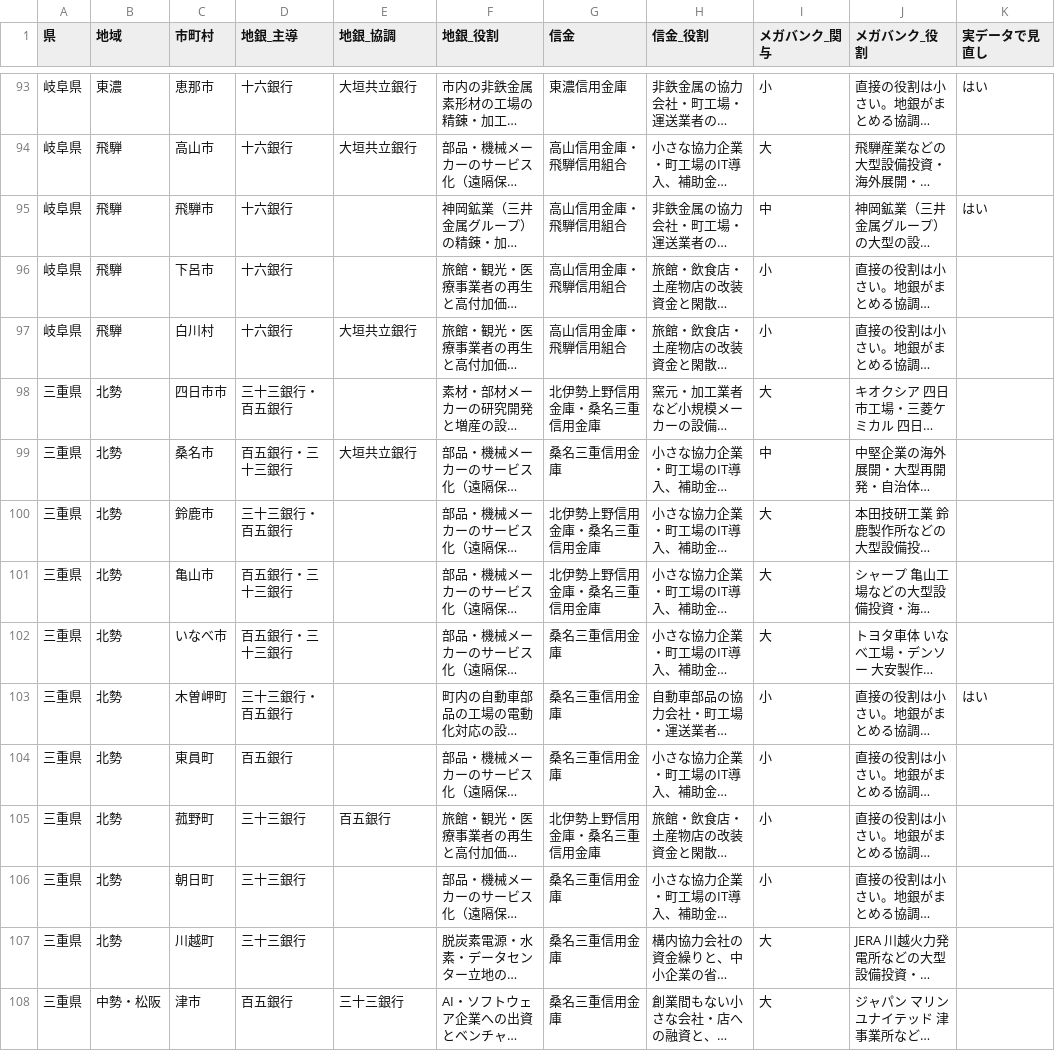
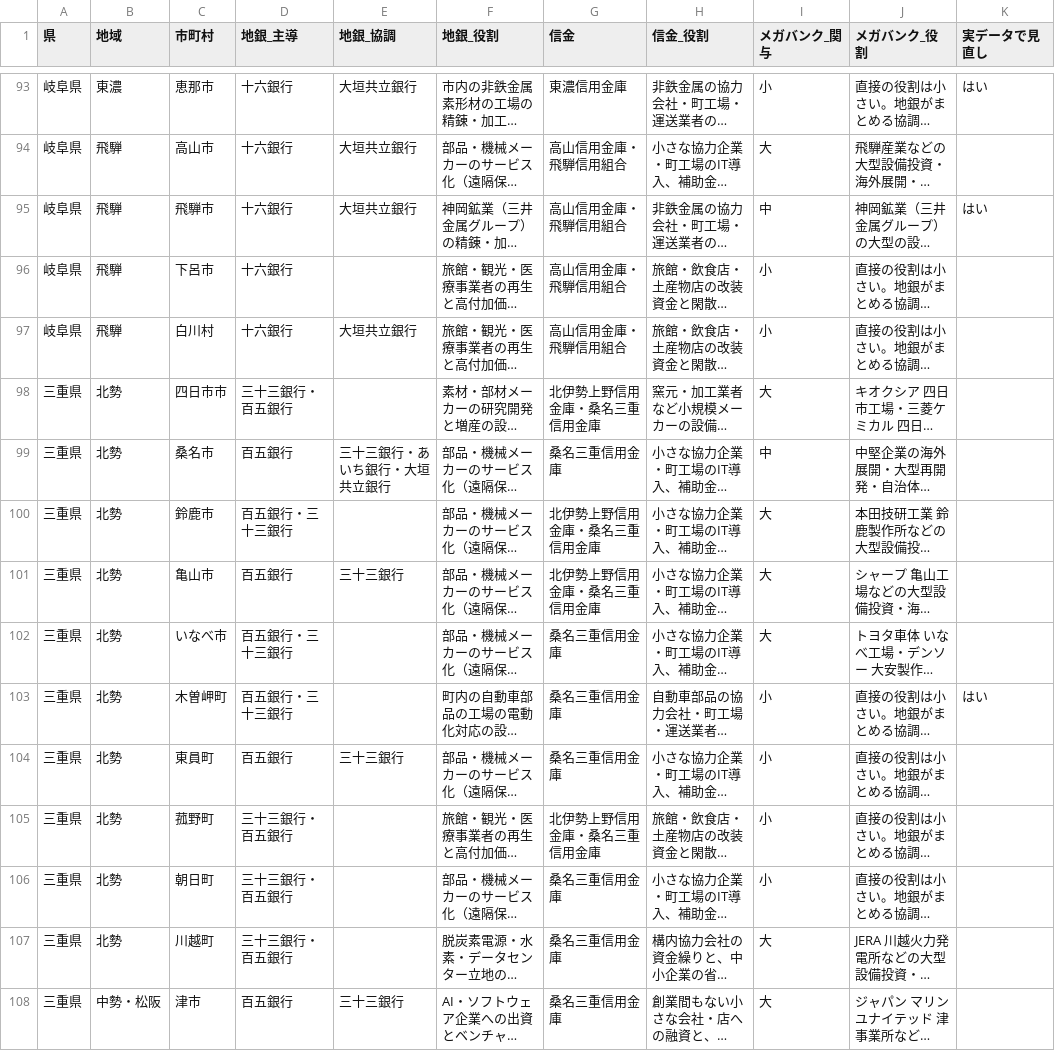
Before and after one commit to ytanaka1988/free, a CSV file: tokai-ai-strategy/municipality_finance_roles.csv, drawn as a sheet; only a part is shown, gaps mark what is left out; long unchanged cells end in …; the diff covers the shown part only; the diff names each change by its address in the sheet, - before the commit and + after, or states it on an @@ line.

```diff
--- a/tokai-ai-strategy/municipality_finance_roles.csv
+++ b/tokai-ai-strategy/municipality_finance_roles.csv
-E95 (地銀_協調): (empty)
+E95 (地銀_協調): 大垣共立銀行
-D99 (地銀_主導): 百五銀行・三十三銀行
+D99 (地銀_主導): 百五銀行
-E99 (地銀_協調): 大垣共立銀行
+E99 (地銀_協調): 三十三銀行・あいち銀行・大垣共立銀行
-D100 (地銀_主導): 三十三銀行・百五銀行
+D100 (地銀_主導): 百五銀行・三十三銀行
-D101 (地銀_主導): 百五銀行・三十三銀行
+D101 (地銀_主導): 百五銀行
-E101 (地銀_協調): (empty)
+E101 (地銀_協調): 三十三銀行
-D103 (地銀_主導): 三十三銀行・百五銀行
+D103 (地銀_主導): 百五銀行・三十三銀行
-E104 (地銀_協調): (empty)
+E104 (地銀_協調): 三十三銀行
-D105:D107 (地銀_主導): 三十三銀行
+D105:D107 (地銀_主導): 三十三銀行・百五銀行
-E105 (地銀_協調): 百五銀行
+E105 (地銀_協調): (empty)
```
Also changed, not shown: 122 edited cells elsewhere in this file, 2 other files.
